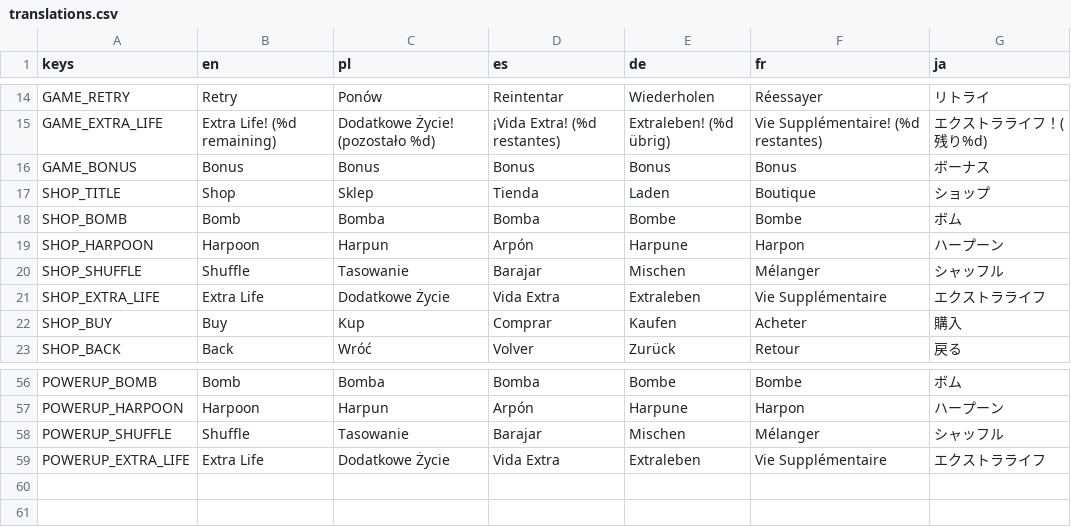
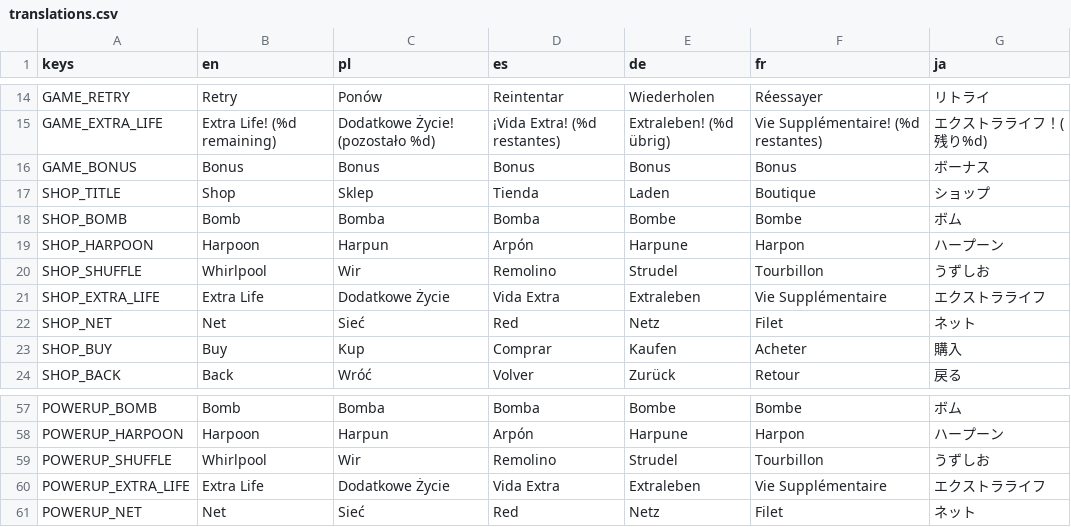
Before and after one commit to jahu00/SmallHax.SharkGame, a CSV file: translations/translations.csv, drawn as a sheet; only a part is shown, gaps mark what is left out.

Commit message:
Powerup tweaks

```diff
--- a/translations/translations.csv
+++ b/translations/translations.csv
@@ -19,4 +19,5 @@ SHOP_BOMB,Bomb,Bomba,Bomba,Bombe,Bombe,ボム
 SHOP_HARPOON,Harpoon,Harpun,Arpón,Harpune,Harpon,ハープーン
-SHOP_SHUFFLE,Shuffle,Tasowanie,Barajar,Mischen,Mélanger,シャッフル
+SHOP_SHUFFLE,Whirlpool,Wir,Remolino,Strudel,Tourbillon,うずしお
 SHOP_EXTRA_LIFE,Extra Life,Dodatkowe Życie,Vida Extra,Extraleben,Vie Supplémentaire,エクストラライフ
+SHOP_NET,Net,Sieć,Red,Netz,Filet,ネット
 SHOP_BUY,Buy,Kup,Comprar,Kaufen,Acheter,購入
@@ -57,3 +58,4 @@ POWERUP_BOMB,Bomb,Bomba,Bomba,Bombe,Bombe,ボム
 POWERUP_HARPOON,Harpoon,Harpun,Arpón,Harpune,Harpon,ハープーン
-POWERUP_SHUFFLE,Shuffle,Tasowanie,Barajar,Mischen,Mélanger,シャッフル
+POWERUP_SHUFFLE,Whirlpool,Wir,Remolino,Strudel,Tourbillon,うずしお
 POWERUP_EXTRA_LIFE,Extra Life,Dodatkowe Życie,Vida Extra,Extraleben,Vie Supplémentaire,エクストラライフ
+POWERUP_NET,Net,Sieć,Red,Netz,Filet,ネット
```
Also changed, not shown: 11 other files.
